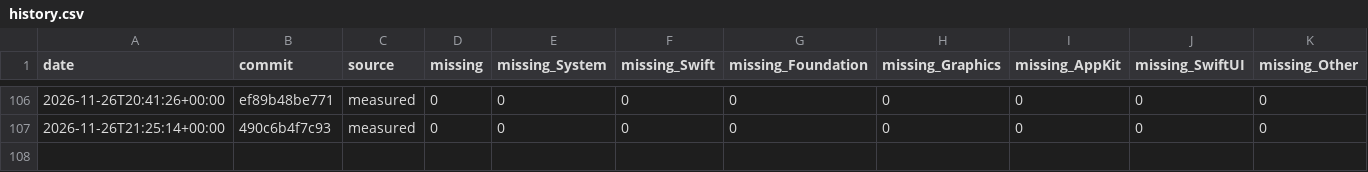
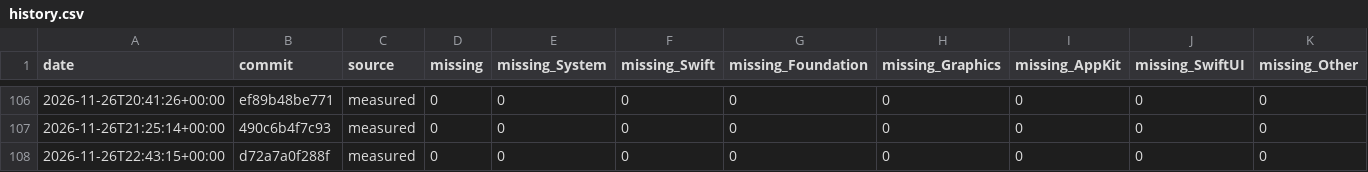
Before and after one commit to GhouI/bitten, a CSV file: history.csv, drawn as a sheet; only a part is shown, gaps mark what is left out; the diff names each change by its address in the sheet, - before the commit and + after, or states it on an @@ line.

```diff
--- a/history.csv
+++ b/history.csv
+row 108: 2026-11-26T22:43:15+00:00 | d72a7a0f288f | measured | 0 | 0 | 0 | 0 | 0 | 0 | 0 | 0
```
Also changed, not shown: 1 other file.
